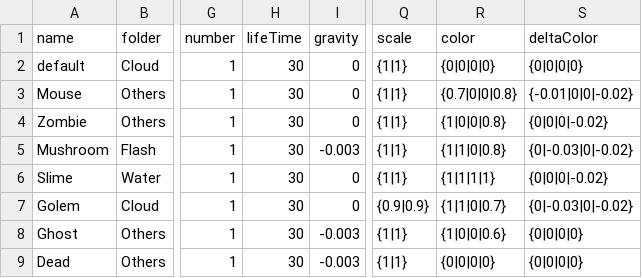
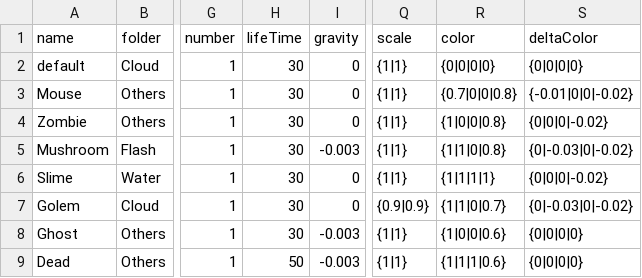
Before and after one commit to hina-og/GK3D-DirectX, a CSV file: Assets/Particle/PuppetParticleData.csv, drawn as a sheet; only a part is shown, gaps mark what is left out; the diff names each change by its address in the sheet, - before the commit and + after, or states it on an @@ line.

```diff
--- a/Assets/Particle/PuppetParticleData.csv
+++ b/Assets/Particle/PuppetParticleData.csv
-H9 (lifeTime): 30
+H9 (lifeTime): 50
-R9 (color): {0|0|0|0}
+R9 (color): {1|1|1|0.6}
```
Also changed, not shown: 4 other files.
